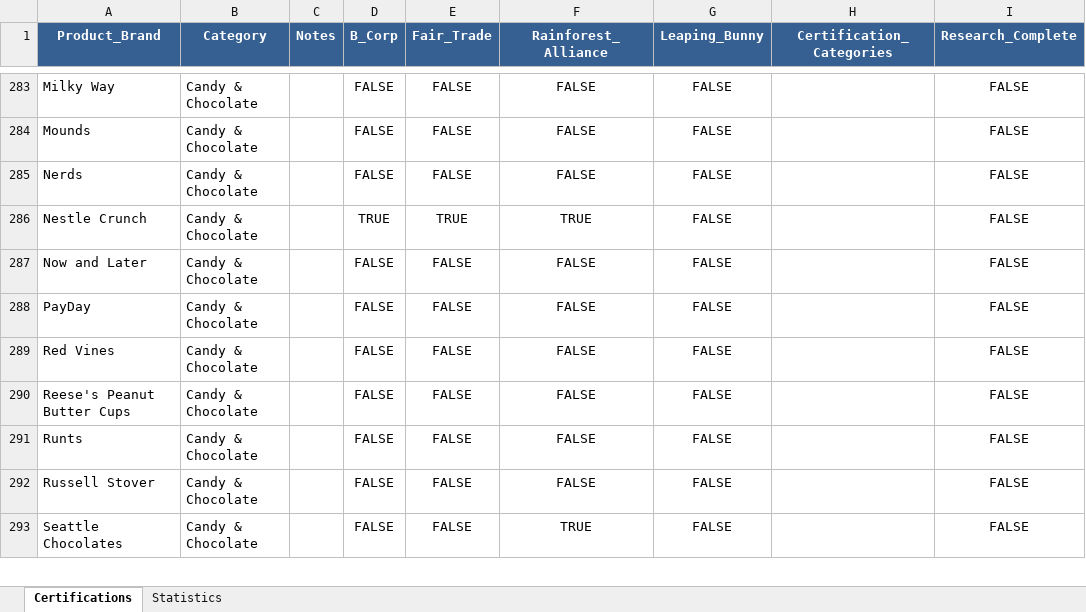
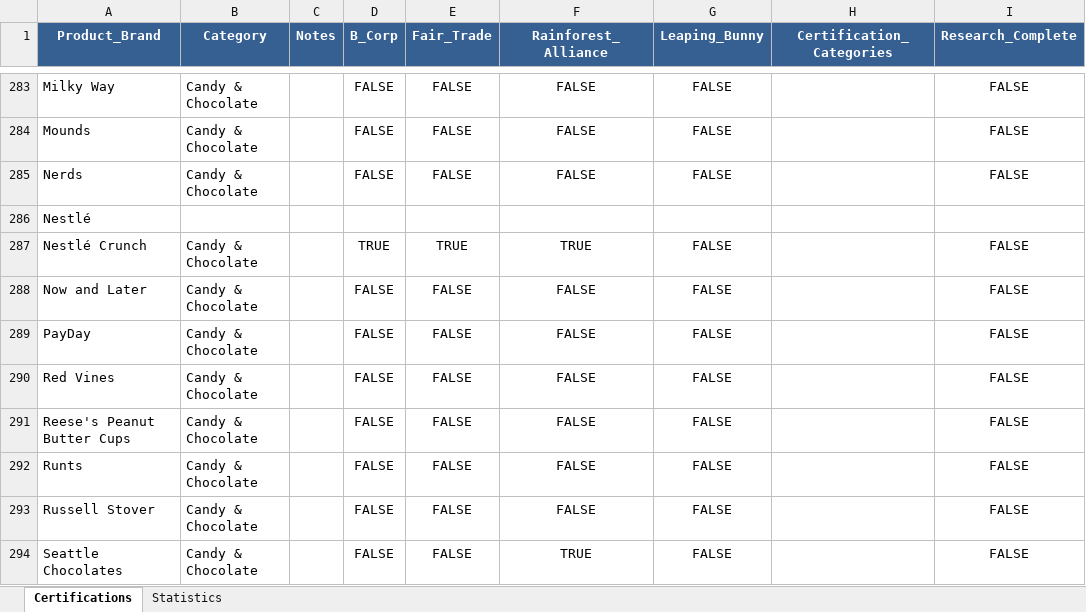
Before and after one commit to TheGreenOne151/TBL-Grocery-Scanner---DEVELOPMENT-VERSION-Active-development-, an Excel workbook: comprehensive_grocery_certifications.xlsx, sheet Certifications, drawn as a sheet; only a part is shown, gaps mark what is left out; values as stored, in another font and other column widths than the file's, no borders; addresses are those after the commit; rows hold the shown columns only; the diff names each change by its address in the sheet, - before the commit and + after, or states it on an @@ line.

Commit message:
brand normalize accented letters fix

```diff
--- a/comprehensive_grocery_certifications.xlsx (sheet Certifications)
+++ b/comprehensive_grocery_certifications.xlsx (sheet Certifications)
+row 286: Nestlé
-A287 (Product_Brand): Nestle Crunch
+A287 (Product_Brand): Nestlé Crunch
```
Also changed, not shown: sheet Statistics, formulas that keep their value, 1 other file.
